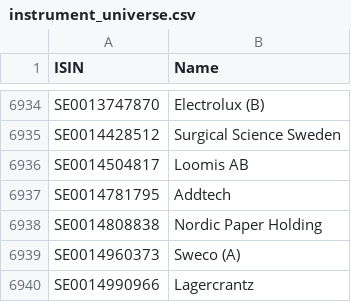
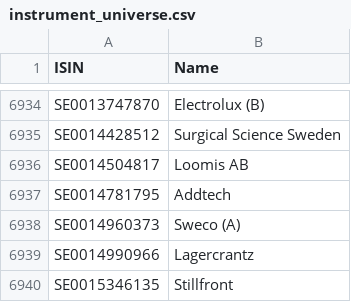
Before and after one commit to nadelritter/database-republic, a CSV file: data/instrument_universe.csv, drawn as a sheet; only a part is shown, gaps mark what is left out; the shorter side is filled out with more unchanged rows; the diff names each change by its address in the sheet, - before the commit and + after, or states it on an @@ line.

Commit message:
📊 Update stock data

```diff
--- a/data/instrument_universe.csv
+++ b/data/instrument_universe.csv
-row 6938: SE0014808838 | Nordic Paper Holding
```
Also changed, not shown: 2 other files.
